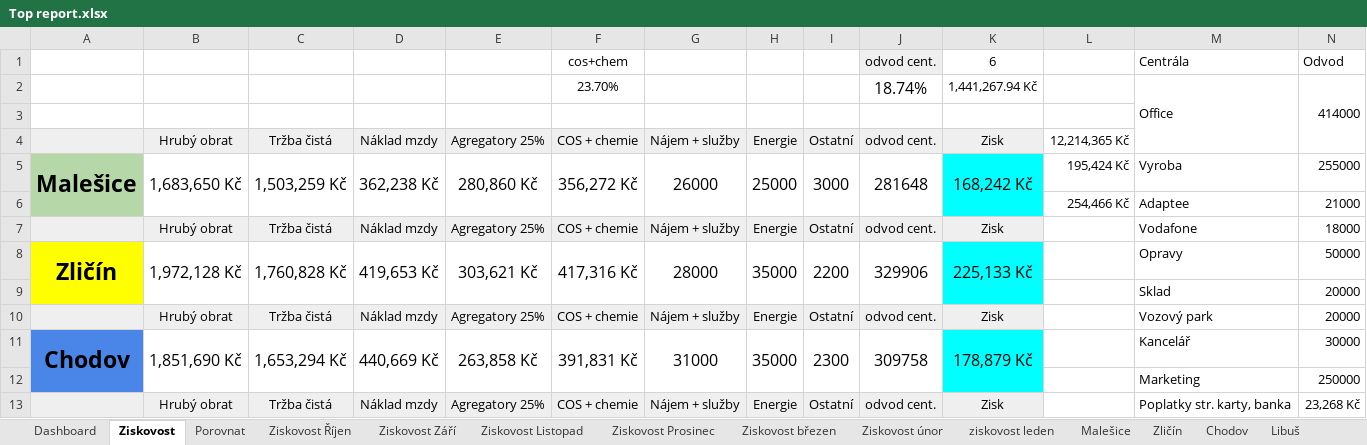
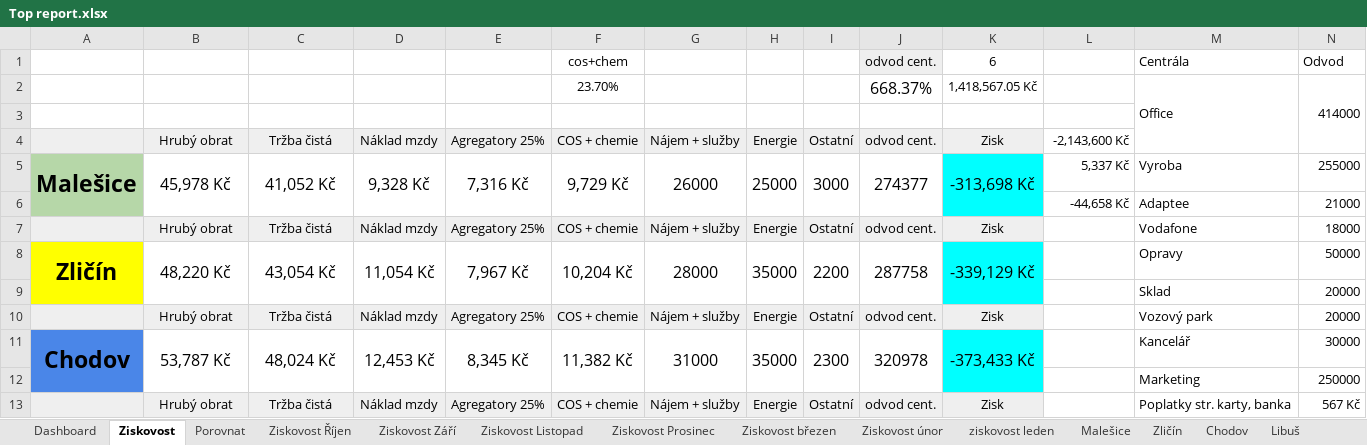
Before and after one commit to StandaSt/comeback-free, an Excel workbook: google_data/Top report.xlsx, sheet Ziskovost, drawn as a sheet; only a part is shown; values as stored, in another font and other column widths than the file's, no borders; charts and pictures not drawn; the diff covers the shown part only; the diff names each change by its address in the sheet, - before the commit and + after, or states it on an @@ line.

```diff
--- a/google_data/Top report.xlsx (sheet Ziskovost)
+++ b/google_data/Top report.xlsx (sheet Ziskovost)
-J2: 18.74%
+J2: 668.37%
-K2: 1,441,267.94 Kč
+K2: 1,418,567.05 Kč
-L4: 12,214,365 Kč
+L4: -2,143,600 Kč
-B5: 1,683,650 Kč
+B5: 45,978 Kč
-C5: 1,503,259 Kč
+C5: 41,052 Kč
-D5: 362,238 Kč
+D5: 9,328 Kč
-E5: 280,860 Kč
+E5: 7,316 Kč
-F5: 356,272 Kč
+F5: 9,729 Kč
-J5: 281648
+J5: 274377
-K5: 168,242 Kč
+K5: -313,698 Kč
-L5: 195,424 Kč
+L5: 5,337 Kč
-L6: 254,466 Kč
+L6: -44,658 Kč
-B8: 1,972,128 Kč
+B8: 48,220 Kč
-C8: 1,760,828 Kč
+C8: 43,054 Kč
-D8: 419,653 Kč
+D8: 11,054 Kč
-E8: 303,621 Kč
+E8: 7,967 Kč
-F8: 417,316 Kč
+F8: 10,204 Kč
-J8: 329906
+J8: 287758
-K8: 225,133 Kč
+K8: -339,129 Kč
-B11: 1,851,690 Kč
+B11: 53,787 Kč
-C11: 1,653,294 Kč
+C11: 48,024 Kč
-D11: 440,669 Kč
+D11: 12,453 Kč
-E11: 263,858 Kč
+E11: 8,345 Kč
-F11: 391,831 Kč
+F11: 11,382 Kč
-J11: 309758
+J11: 320978
-K11: 178,879 Kč
+K11: -373,433 Kč
-N13: 23,268 Kč
+N13: 567 Kč
```
Also changed, not shown: 32 edited cells elsewhere in this sheet, sheet Dashboard, sheet Libuš, sheet Malešice, sheet Zličín, sheet Chodov, sheet Prosek, 1 more sheet, google_data/Pobočky/Chodov/Databaze Chodov 2026.xlsx, google_data/Pobočky/Libuš/Databaze Libuš 2026.xlsx, 51 other files.
